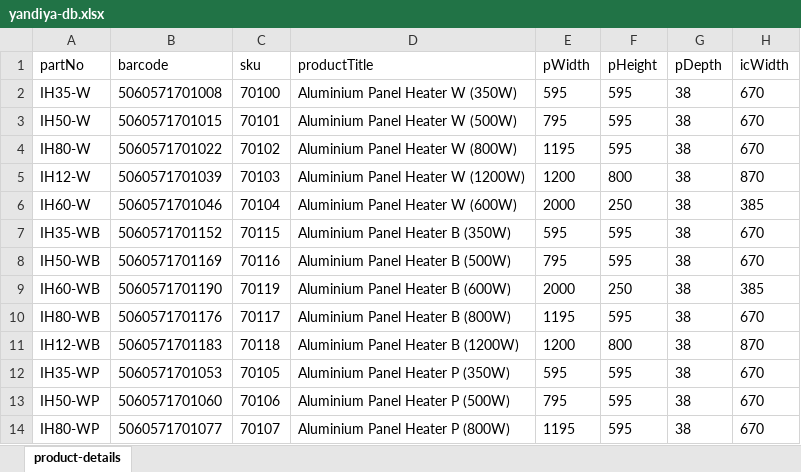
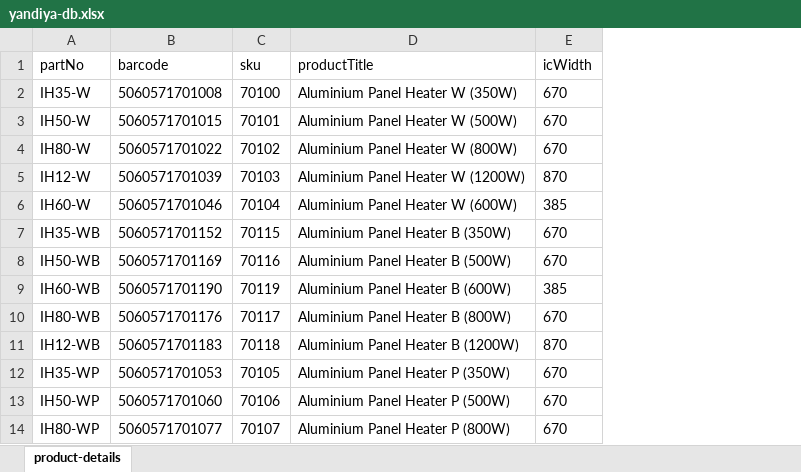
Before and after one commit to elvybean/yandiya-cbm-library, an Excel workbook: main/database/yandiya-db.xlsx, sheet product-details, drawn as a sheet; only a part is shown; values as stored, in another font and other column widths than the file's, no borders; the diff names each change by its address in the sheet, - before the commit and + after, or states it on an @@ line.

```diff
--- a/main/database/yandiya-db.xlsx (sheet product-details)
+++ b/main/database/yandiya-db.xlsx (sheet product-details)
-column E (pWidth), rows 2-14: 595 | 795 | 1195 | 1200 | 2000 | 595 | 795 | 2000 | 1195 | 1200 | 595 | 795 | 1195
-column F (pHeight), rows 2-14: 595 | 595 | 595 | 800 | 250 | 595 | 595 | 250 | 595 | 800 | 595 | 595 | 595
-column G (pDepth), rows 2-14: all 38
```
Also changed, not shown: 7 other files.
